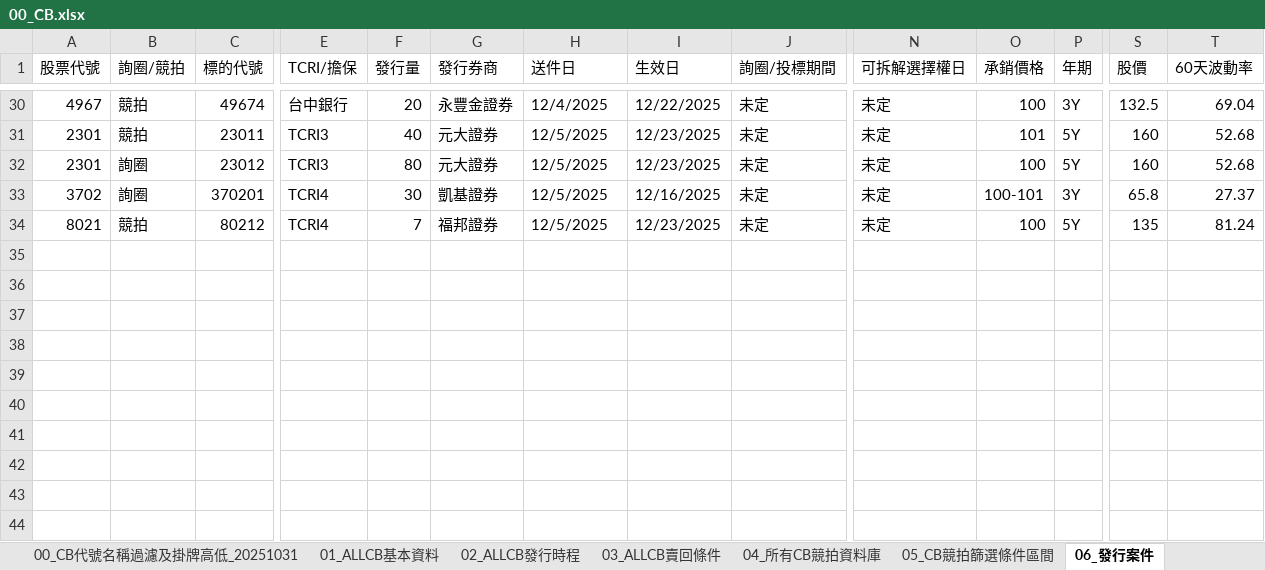
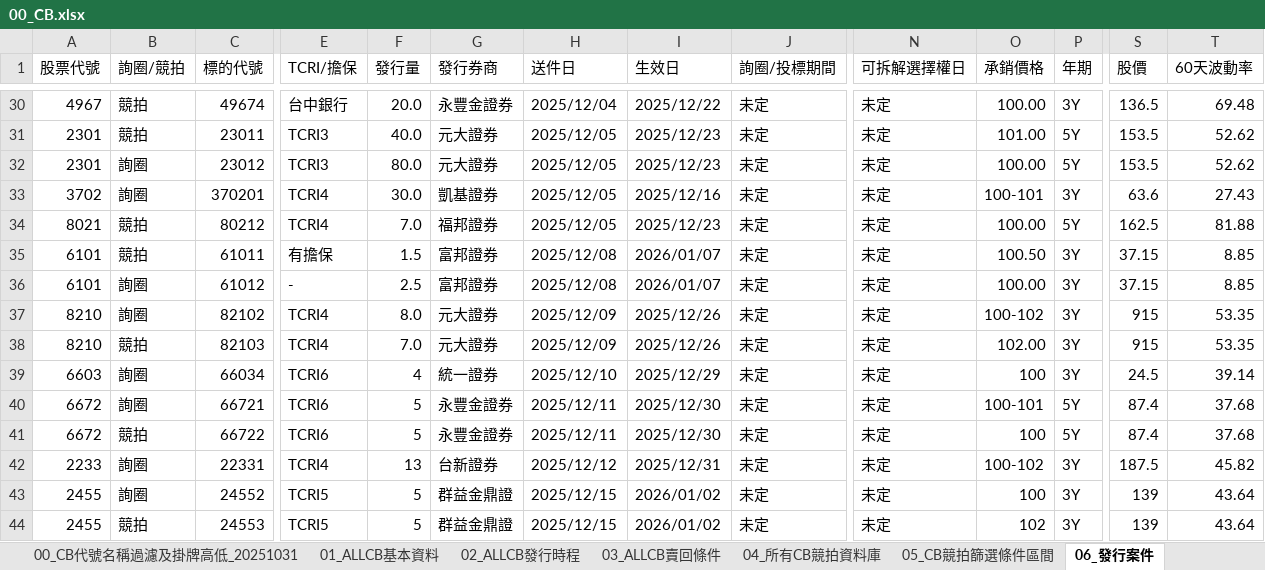
Before and after one commit to rexdashu168/reporttest, an Excel workbook: 00_CB.xlsx, sheet 06_發行案件, drawn as a sheet; only a part is shown, gaps mark what is left out; values as stored, in another font and other column widths than the file's, no cell formats; rows hold the shown columns only; the diff covers the shown part only; the diff names each change by its address in the sheet, - before the commit and + after, or states it on an @@ line.

```diff
--- a/00_CB.xlsx (sheet 06_發行案件)
+++ b/00_CB.xlsx (sheet 06_發行案件)
-F30 (發行量): 20
+F30 (發行量): 20.0
-H30 (送件日): 12/4/2025
+H30 (送件日): 2025/12/04
-I30 (生效日): 12/22/2025
+I30 (生效日): 2025/12/22
-O30 (承銷價格): 100
+O30 (承銷價格): 100.00
-S30 (股價): 132.5
+S30 (股價): 136.5
-T30 (60天波動率): 69.04
+T30 (60天波動率): 69.48
-F31 (發行量): 40
+F31 (發行量): 40.0
-H31:H34 (送件日): 12/5/2025
+H31:H34 (送件日): 2025/12/05
-I31:I32 (生效日): 12/23/2025
+I31:I32 (生效日): 2025/12/23
-O31 (承銷價格): 101
+O31 (承銷價格): 101.00
-S31:S32 (股價): 160
+S31:S32 (股價): 153.5
-T31:T32 (60天波動率): 52.68
+T31:T32 (60天波動率): 52.62
-F32 (發行量): 80
+F32 (發行量): 80.0
-O32 (承銷價格): 100
+O32 (承銷價格): 100.00
-F33 (發行量): 30
+F33 (發行量): 30.0
-I33 (生效日): 12/16/2025
+I33 (生效日): 2025/12/16
-S33 (股價): 65.8
+S33 (股價): 63.6
-T33 (60天波動率): 27.37
+T33 (60天波動率): 27.43
-F34 (發行量): 7
+F34 (發行量): 7.0
-I34 (生效日): 12/23/2025
+I34 (生效日): 2025/12/23
-O34 (承銷價格): 100
+O34 (承銷價格): 100.00
-S34 (股價): 135
+S34 (股價): 162.5
-T34 (60天波動率): 81.24
+T34 (60天波動率): 81.88
+row 35: 6101 | 競拍 | 61011 | 有擔保 | 1.5 | 富邦證券 | 2025/12/08 | 2026/01/07 | 未定 | 未定 | 100.50 | 3Y | 37.15 | 8.85
+row 36: 6101 | 詢圈 | 61012 | - | 2.5 | 富邦證券 | 2025/12/08 | 2026/01/07 | 未定 | 未定 | 100.00 | 3Y | 37.15 | 8.85
+row 37: 8210 | 詢圈 | 82102 | TCRI4 | 8.0 | 元大證券 | 2025/12/09 | 2025/12/26 | 未定 | 未定 | 100-102 | 3Y | 915 | 53.35
+row 38: 8210 | 競拍 | 82103 | TCRI4 | 7.0 | 元大證券 | 2025/12/09 | 2025/12/26 | 未定 | 未定 | 102.00 | 3Y | 915 | 53.35
+row 39: 6603 | 詢圈 | 66034 | TCRI6 | 4 | 統一證券 | 2025/12/10 | 2025/12/29 | 未定 | 未定 | 100 | 3Y | 24.5 | 39.14
+row 40: 6672 | 詢圈 | 66721 | TCRI6 | 5 | 永豐金證券 | 2025/12/11 | 2025/12/30 | 未定 | 未定 | 100-101 | 5Y | 87.4 | 37.68
+row 41: 6672 | 競拍 | 66722 | TCRI6 | 5 | 永豐金證券 | 2025/12/11 | 2025/12/30 | 未定 | 未定 | 100 | 5Y | 87.4 | 37.68
+row 42: 2233 | 詢圈 | 22331 | TCRI4 | 13 | 台新證券 | 2025/12/12 | 2025/12/31 | 未定 | 未定 | 100-102 | 3Y | 187.5 | 45.82
+row 43: 2455 | 詢圈 | 24552 | TCRI5 | 5 | 群益金鼎證 | 2025/12/15 | 2026/01/02 | 未定 | 未定 | 100 | 3Y | 139 | 43.64
+row 44: 2455 | 競拍 | 24553 | TCRI5 | 5 | 群益金鼎證 | 2025/12/15 | 2026/01/02 | 未定 | 未定 | 102 | 3Y | 139 | 43.64
```
Also changed, not shown: 2 added rows, 2 removed rows and 76 edited cells elsewhere in this sheet, sheet 09_最新動態每週日行情, sheet 11_最新動態CBAS報價表, sheet 04_所有CB競拍資料庫, sheet 08_最新動態每週基本資料, sheet 10_最新動態每週餘額表, sheet 07_董事會決議, 7 more sheets, cell formats, formulas that keep their value.
